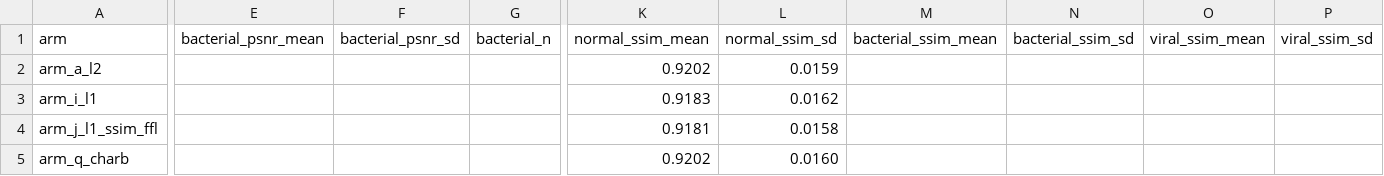
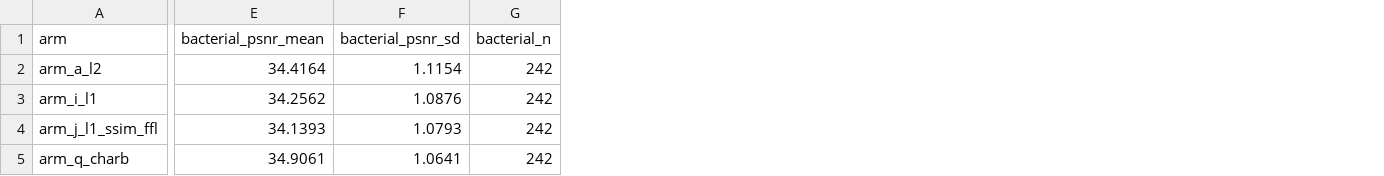
Before and after one commit to teklesam/pp-vae-hformer, a CSV file: figures/evaluation_v2/dissertation_figs/subgroup_metrics_all_arms.csv, drawn as a sheet; only a part is shown, gaps mark what is left out; removed rows and columns are numbered as before the commit, all else as after; the diff covers the shown part only; the diff names each change by its address in the sheet, - before the commit and + after, or states it on an @@ line.

Commit message:
Fix calibration/subgroup figures: 3-class barchart, clean 2x3 calibration layout
- Subgroup barchart now shows Normal/Bacterial/Viral for all 21 arms (previously only Normal)
- Q/R/S subgroup stats derived from test-directory filename ordering
- Calibration reliability: 2x3 layout (6 arms), no suptitle, Pearson r annotation
- Removes redundant figure titles cluttering dissertation figures

```diff
--- a/figures/evaluation_v2/dissertation_figs/subgroup_metrics_all_arms.csv
+++ b/figures/evaluation_v2/dissertation_figs/subgroup_metrics_all_arms.csv
-column K (normal_ssim_mean), rows 2-5: 0.9202 | 0.9183 | 0.9181 | 0.9202
-column L (normal_ssim_sd), rows 2-5: 0.0159 | 0.0162 | 0.0158 | 0.0160
-column M (bacterial_ssim_mean), empty
-column N (bacterial_ssim_sd), empty
-column O (viral_ssim_mean), empty
-column P (viral_ssim_sd), empty
-E2 (bacterial_psnr_mean): (empty)
+E2 (bacterial_psnr_mean): 34.4164
-F2 (bacterial_psnr_sd): (empty)
+F2 (bacterial_psnr_sd): 1.1154
-G2:G5 (bacterial_n): (empty)
+G2:G5 (bacterial_n): 242
-E3 (bacterial_psnr_mean): (empty)
+E3 (bacterial_psnr_mean): 34.2562
-F3 (bacterial_psnr_sd): (empty)
+F3 (bacterial_psnr_sd): 1.0876
-E4 (bacterial_psnr_mean): (empty)
+E4 (bacterial_psnr_mean): 34.1393
-F4 (bacterial_psnr_sd): (empty)
+F4 (bacterial_psnr_sd): 1.0793
-E5 (bacterial_psnr_mean): (empty)
+E5 (bacterial_psnr_mean): 34.9061
-F5 (bacterial_psnr_sd): (empty)
+F5 (bacterial_psnr_sd): 1.0641
```
Also changed, not shown: 1 added row and 133 edited cells elsewhere in this file, 3 other files.
